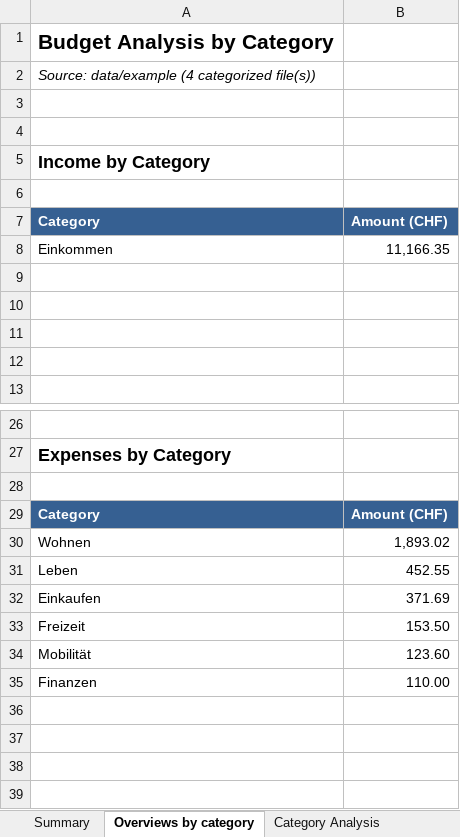
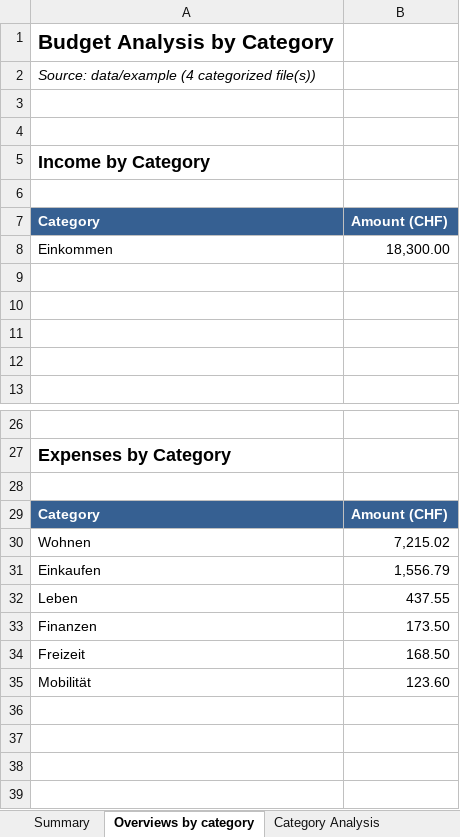
Before and after one commit to rauricus/Budget-Analysis-Tool, an Excel workbook: data/example/output/dataset.analysis.xlsx, sheet Overviews by category, drawn as a sheet; only a part is shown, gaps mark what is left out; values as stored, in another font and other column widths than the file's, no borders; charts and pictures not drawn; removed rows and columns are numbered as before the commit, all else as after; the diff names each change by its address in the sheet, - before the commit and + after, or states it on an @@ line.

```diff
--- a/data/example/output/dataset.analysis.xlsx (sheet Overviews by category)
+++ b/data/example/output/dataset.analysis.xlsx (sheet Overviews by category)
-B8: 11,166.35
+B8: 18,300.00
-B30: 1,893.02
+B30: 7,215.02
-row 31: Leben | 452.55
-B31: 371.69
+B31: 1,556.79
+row 32: Leben | 437.55
+row 33: Finanzen | 173.50
-B34: 153.50
+B34: 168.50
-row 35: Finanzen | 110.00
```
Also changed, not shown: sheet Category Analysis, sheet Subcategory Analysis, sheet Summary, 10 other files.
